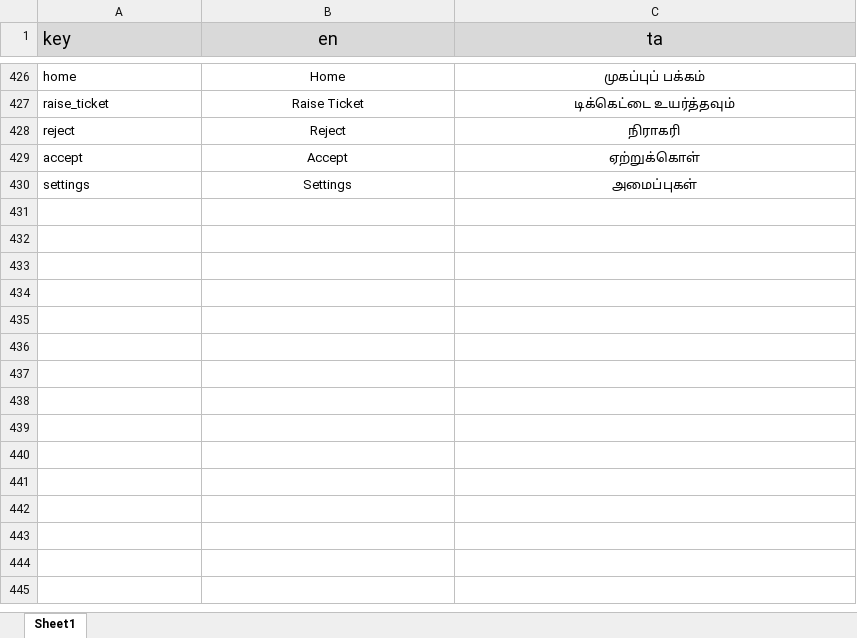
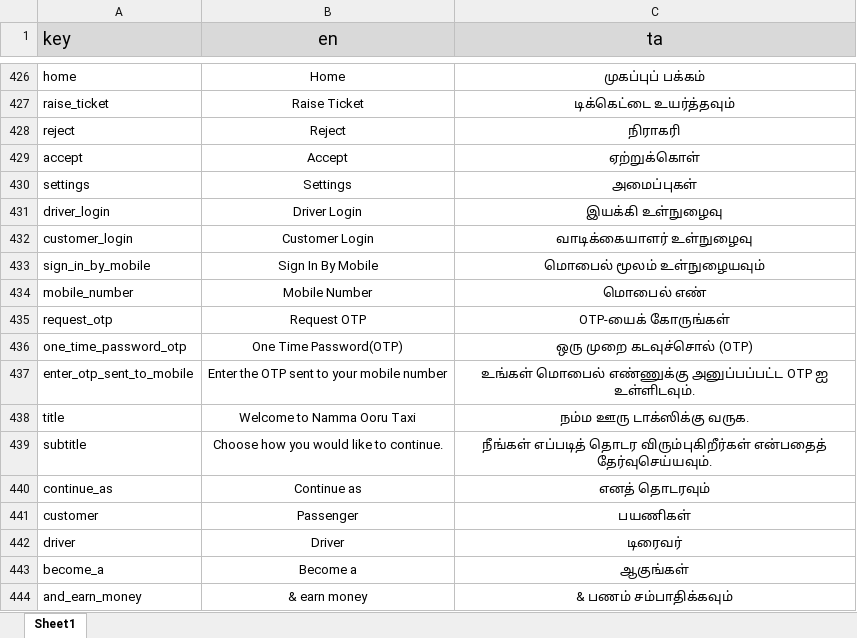
Before and after one commit to Sivaaiyammal/rider_app, an Excel workbook: PublicCustomerApp/src/python/translation.xlsx, sheet Sheet1, drawn as a sheet; only a part is shown, gaps mark what is left out; values as stored, in another font and other column widths than the file's, no borders; charts and pictures not drawn; the diff names each change by its address in the sheet, - before the commit and + after, or states it on an @@ line.

Commit message:
ADD:translation

```diff
--- a/PublicCustomerApp/src/python/translation.xlsx (sheet Sheet1)
+++ b/PublicCustomerApp/src/python/translation.xlsx (sheet Sheet1)
+row 431: driver_login | Driver Login | இயக்கி உள்நுழைவு
+row 432: customer_login | Customer Login | வாடிக்கையாளர் உள்நுழைவு
+row 433: sign_in_by_mobile | Sign In By Mobile | மொபைல் மூலம் உள்நுழையவும்
+row 434: mobile_number | Mobile Number | மொபைல் எண்
+row 435: request_otp | Request OTP | OTP-யைக் கோருங்கள்
+row 436: one_time_password_otp | One Time Password(OTP) | ஒரு முறை கடவுச்சொல் (OTP)
+row 437: enter_otp_sent_to_mobile | Enter the OTP sent to your mobile number | உங்கள் மொபைல் எண்ணுக்கு அனுப்பப்பட்ட OTP ஐ உள்ளிடவும்.
+row 438: title | Welcome to Namma Ooru Taxi | நம்ம ஊரு டாக்ஸிக்கு வருக.
+row 439: subtitle | Choose how you would like to continue. | நீங்கள் எப்படித் தொடர விரும்புகிறீர்கள் என்பதைத் தேர்வுசெய்யவும்.
+row 440: continue_as | Continue as | எனத் தொடரவும்
+row 441: customer | Passenger | பயணிகள்
+row 442: driver | Driver | டிரைவர்
+row 443: become_a | Become a | ஆகுங்கள்
+row 444: and_earn_money | & earn money | & பணம் சம்பாதிக்கவும்
```
Also changed, not shown: 9 other files.
